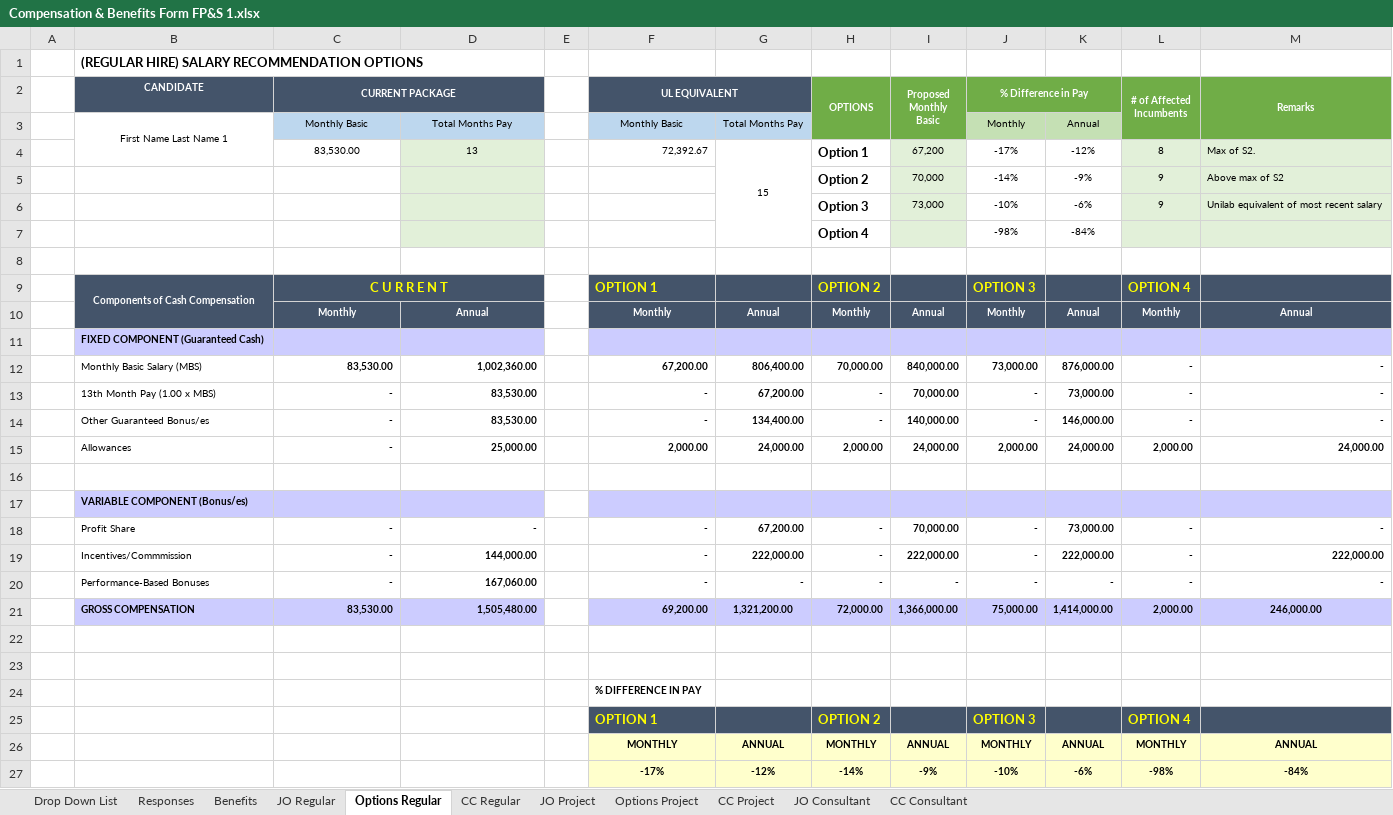
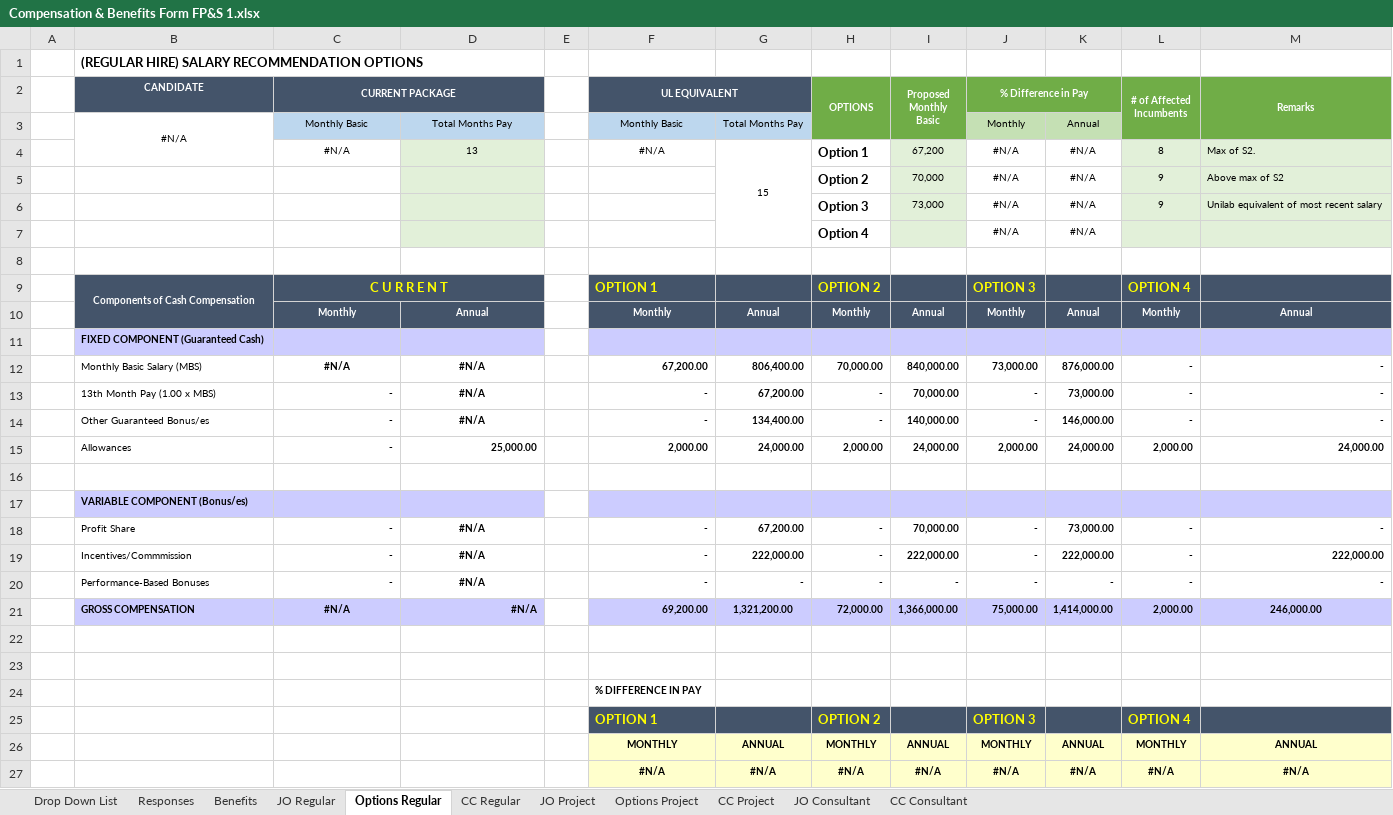
Before and after one commit to relaude/joboffer, an Excel workbook: Documents/Compensation & Benefits Form FP&S 1.xlsx, sheet Options Regular, drawn as a sheet; values as stored, in another font and other column widths than the file's, no borders; removed rows and columns are numbered as before the commit, all else as after; the diff names each change by its address in the sheet, - before the commit and + after, or states it on an @@ line.

```diff
--- a/Documents/Compensation & Benefits Form FP&S 1.xlsx (sheet Options Regular)
+++ b/Documents/Compensation & Benefits Form FP&S 1.xlsx (sheet Options Regular)
-B3 (CANDIDATE): First Name Last Name 1
+B3 (CANDIDATE): #N/A
-C4 (CURRENT PACKAGE): 83,530.00
+C4 (CURRENT PACKAGE): #N/A
-F4 (UL EQUIVALENT): 72,392.67
+F4 (UL EQUIVALENT): #N/A
-F4 alignment: right
+F4 alignment: center
-J4 (% Difference in Pay): -17%
+J4 (% Difference in Pay): #N/A
-K4: -12%
+K4: #N/A
-J5 (% Difference in Pay): -14%
+J5 (% Difference in Pay): #N/A
-K5: -9%
+K5: #N/A
-J6 (% Difference in Pay): -10%
+J6 (% Difference in Pay): #N/A
-K6: -6%
+K6: #N/A
-row 7:  |  |  |  |  |  |  | Option 4 |  | -98% | -84%
+row 7:  |  |  |  |  |  |  | Option 4 |  | #N/A | #N/A
-C12 (CURRENT PACKAGE): 83,530.00
+C12 (CURRENT PACKAGE): #N/A
-C12:D12 alignment: right
+C12:D12 alignment: center
-D12: 1,002,360.00
+D12: #N/A
-D13:D14: 83,530.00
+D13:D14: #N/A
-D13:D14 alignment: right
+D13:D14 alignment: center
-D18: -
+D18: #N/A
-D18:D20 alignment: right
+D18:D20 alignment: center
-D19: 144,000.00
+D19: #N/A
-D20: 167,060.00
+D20: #N/A
-C21 (CURRENT PACKAGE): 83,530.00
+C21 (CURRENT PACKAGE): #N/A
-C21 alignment: right
+C21 alignment: center
-D21: 1,505,480.00
+D21: #N/A
-row 27:  |  |  |  |  | -17% | -12% | -14% | -9% | -10% | -6% | -98% | -84%
+row 27:  |  |  |  |  | #N/A | #N/A | #N/A | #N/A | #N/A | #N/A | #N/A | #N/A
```
Also changed, not shown: sheet JO Regular, sheet Responses, sheet CC Regular, sheet Options Project, hidden cells, Documents/CandidateResponse.xlsx, Documents/Compensation & Benefits Form - TEST.xlsx, 47 other files.
